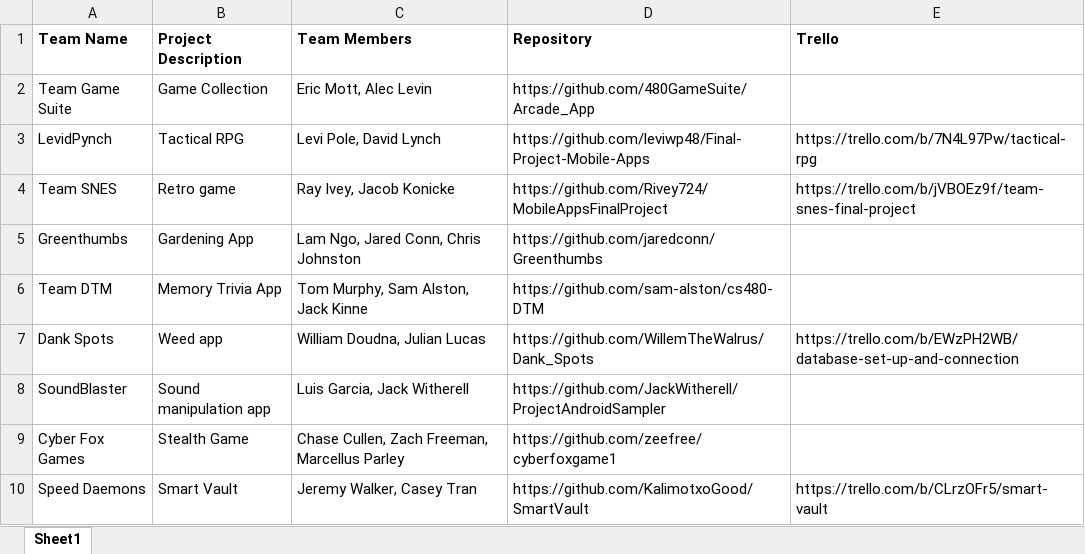
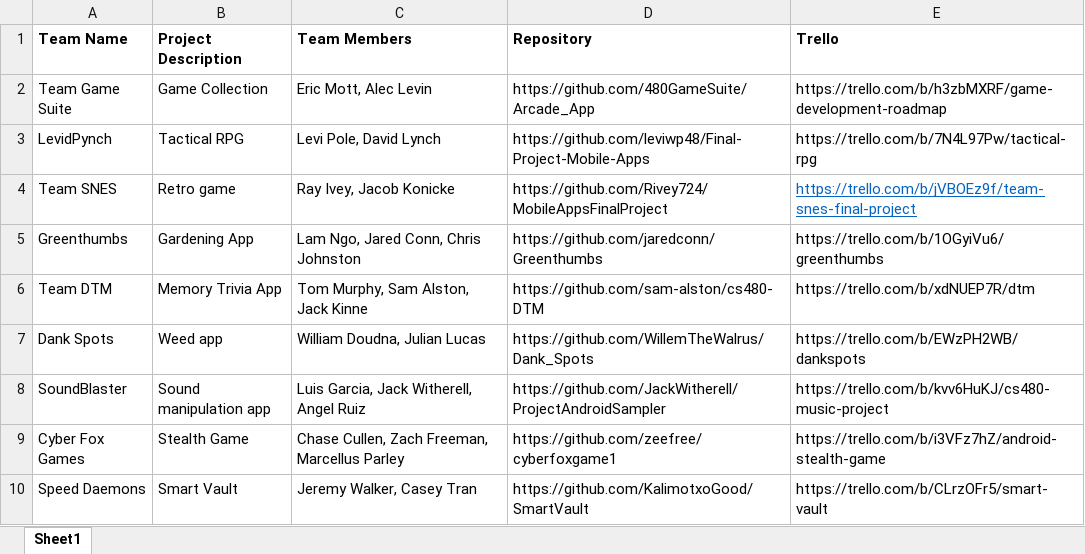
Before and after one commit to acarteas/Teaching-MobileApps, an Excel workbook: class resources/final projec teams.xlsx, sheet Sheet1, drawn as a sheet; values as stored, in another font and other column widths than the file's, no borders; the diff names each change by its address in the sheet, - before the commit and + after, or states it on an @@ line.

Commit message:
updated final projec teams.xlsx to include all trello URLs

```diff
--- a/class resources/final projec teams.xlsx (sheet Sheet1)
+++ b/class resources/final projec teams.xlsx (sheet Sheet1)
-E2 (Trello): (empty)
+E2 (Trello): https://trello.com/b/h3zbMXRF/game-development-roadmap
@@ E4 underline: off → on, text colour: black → #0563C1 @@
-E5 (Trello): (empty)
+E5 (Trello): https://trello.com/b/1OGyiVu6/greenthumbs
-E6 (Trello): (empty)
+E6 (Trello): https://trello.com/b/xdNUEP7R/dtm
-E7 (Trello): https://trello.com/b/EWzPH2WB/database-set-up-and-connection
+E7 (Trello): https://trello.com/b/EWzPH2WB/dankspots
-C8 (Team Members): Luis Garcia, Jack Witherell
+C8 (Team Members): Luis Garcia, Jack Witherell, Angel Ruiz
-E8 (Trello): (empty)
+E8 (Trello): https://trello.com/b/kvv6HuKJ/cs480-music-project
-E9 (Trello): (empty)
+E9 (Trello): https://trello.com/b/i3VFz7hZ/android-stealth-game
```
